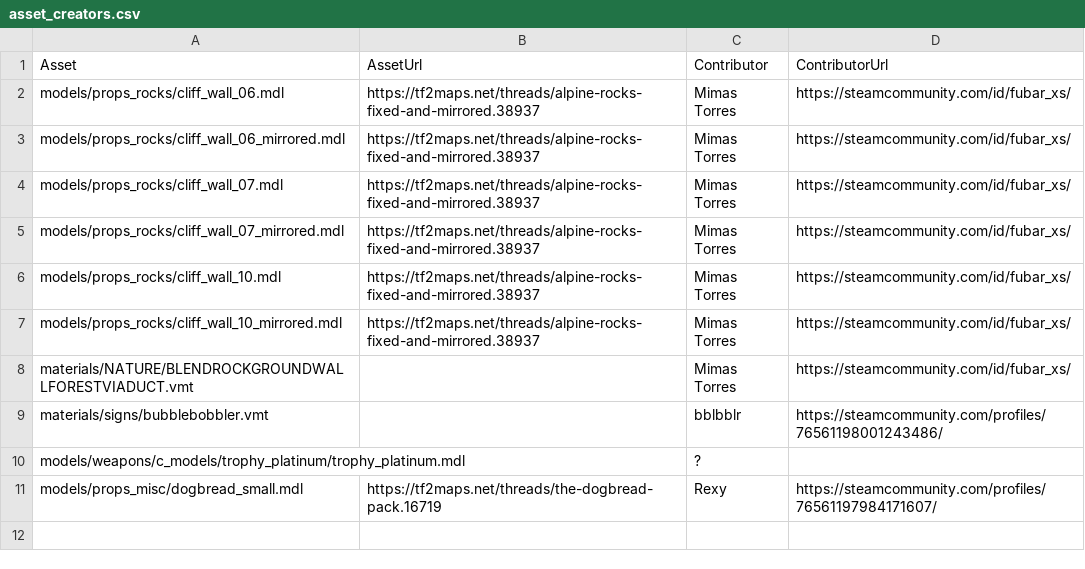
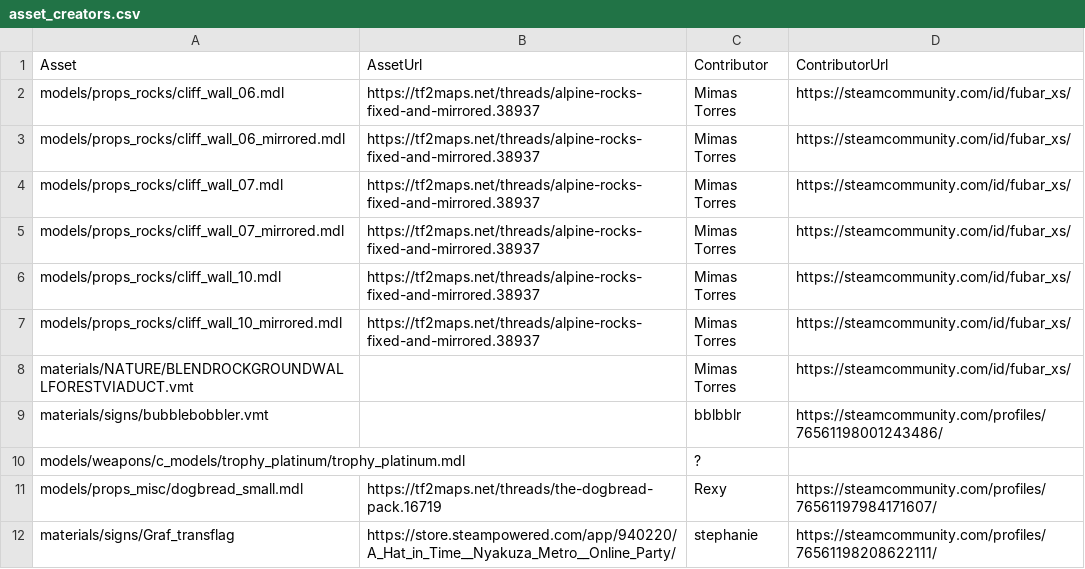
Before and after one commit to maxdup/koth_product, a CSV file: asset_creators.csv, drawn as a sheet.

```diff
--- a/asset_creators.csv
+++ b/asset_creators.csv
@@ -11 +11,2 @@ models/weapons/c_models/trophy_platinum/trophy_platinum.mdl,,?,
 models/props_misc/dogbread_small.mdl,https://tf2maps.net/threads/the-dogbread-pack.16719,Rexy,https://steamcommunity.com/profiles/76561197984171607/
+materials/signs/Graf_transflag,https://store.steampowered.com/app/940220/A_Hat_in_Time__Nyakuza_Metro__Online_Party/,stephanie,https://steamcommunity.com/profiles/76561198208622111/
```
Also changed, not shown: 5 other files.
